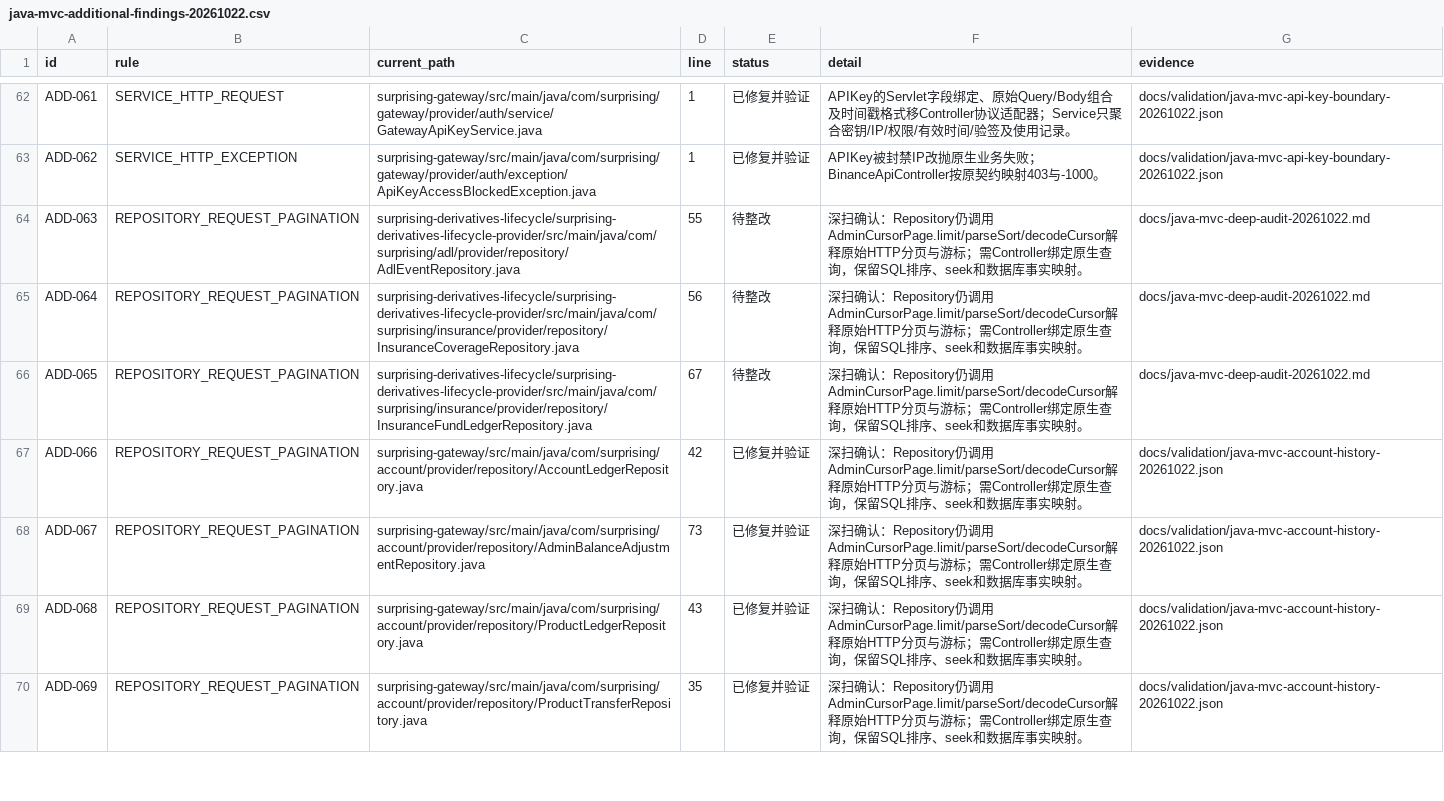
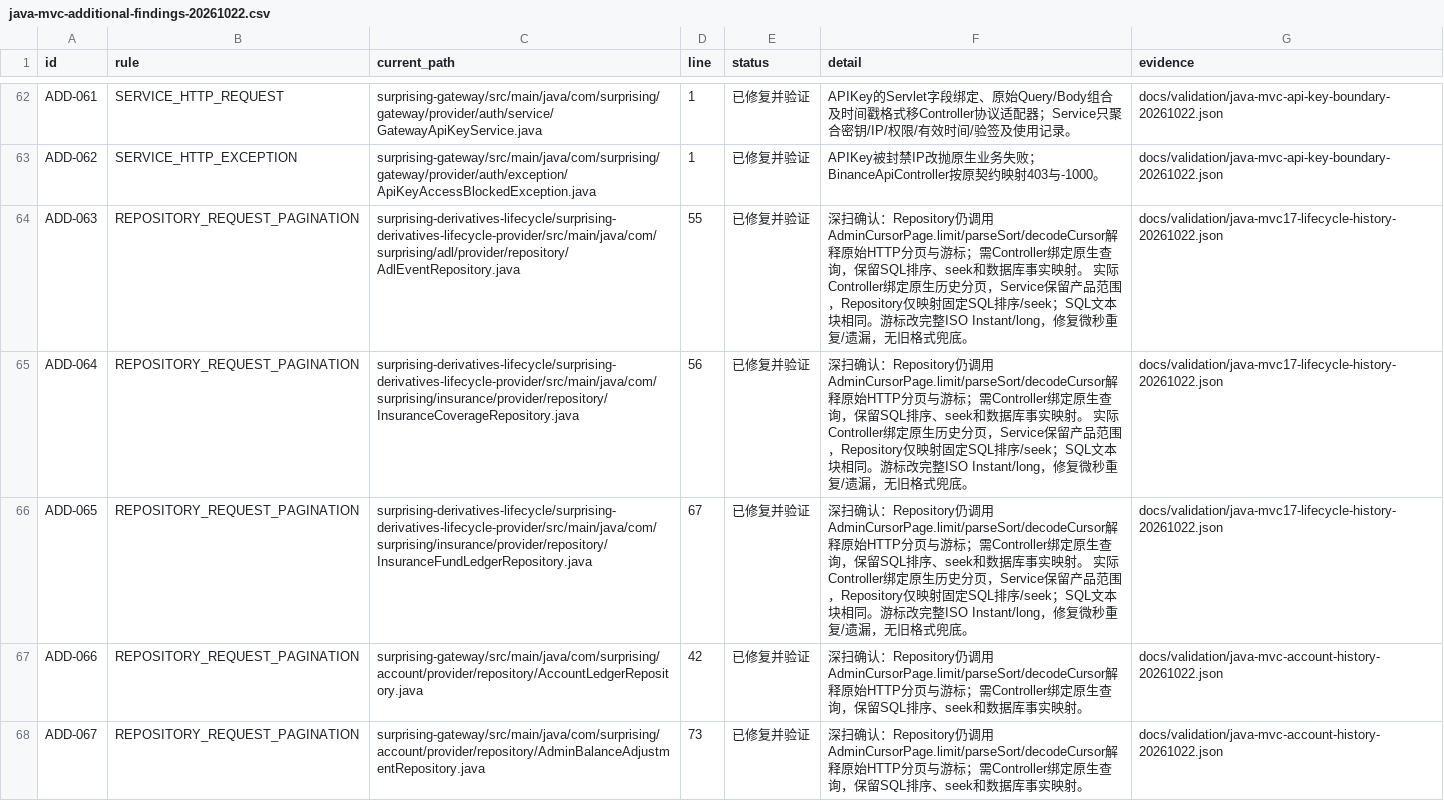
Before and after one commit to lilaizhencn/surprising-ex, a CSV file: docs/audit/java-mvc-additional-findings-20261022.csv, drawn as a sheet; only a part is shown, gaps mark what is left out; the shorter side is filled out with more unchanged rows.

Commit message:
refactor(lifecycle): 将ADL和保险分页绑定移到入口

```diff
--- a/docs/audit/java-mvc-additional-findings-20261022.csv
+++ b/docs/audit/java-mvc-additional-findings-20261022.csv
@@ -63,5 +63,5 @@ ADD-061,SERVICE_HTTP_REQUEST,surprising-gateway/src/main/java/com/surprising/gat
 ADD-062,SERVICE_HTTP_EXCEPTION,surprising-gateway/src/main/java/com/surprising/gateway/provider/auth/exception/ApiKeyAccessBlockedException.java,1,已修复并验证,APIKey被封禁IP改抛原生业务失败；BinanceApiController按原契约映射403与-1000。,docs/validation/java-mvc-api-key-boundary-20261022.json
-ADD-063,REPOSITORY_REQUEST_PAGINATION,surprising-derivatives-lifecycle/surprising-derivatives-lifecycle-provider/src/main/java/com/surprising/adl/provider/repository/AdlEventRepository.java,55,待整改,深扫确认：Repository仍调用AdminCursorPage.limit/parseSort/decodeCursor解释原始HTTP分页与游标；需Controller绑定原生查询，保留SQL排序、seek和数据库事实映射。,docs/java-mvc-deep-audit-20261022.md
-ADD-064,REPOSITORY_REQUEST_PAGINATION,surprising-derivatives-lifecycle/surprising-derivatives-lifecycle-provider/src/main/java/com/surprising/insurance/provider/repository/InsuranceCoverageRepository.java,56,待整改,深扫确认：Repository仍调用AdminCursorPage.limit/parseSort/decodeCursor解释原始HTTP分页与游标；需Controller绑定原生查询，保留SQL排序、seek和数据库事实映射。,docs/java-mvc-deep-audit-20261022.md
-ADD-065,REPOSITORY_REQUEST_PAGINATION,surprising-derivatives-lifecycle/surprising-derivatives-lifecycle-provider/src/main/java/com/surprising/insurance/provider/repository/InsuranceFundLedgerRepository.java,67,待整改,深扫确认：Repository仍调用AdminCursorPage.limit/parseSort/decodeCursor解释原始HTTP分页与游标；需Controller绑定原生查询，保留SQL排序、seek和数据库事实映射。,docs/java-mvc-deep-audit-20261022.md
+ADD-063,REPOSITORY_REQUEST_PAGINATION,surprising-derivatives-lifecycle/surprising-derivatives-lifecycle-provider/src/main/java/com/surprising/adl/provider/repository/AdlEventRepository.java,55,已修复并验证,深扫确认：Repository仍调用AdminCursorPage.limit/parseSort/decodeCursor解释原始HTTP分页与游标；需Controller绑定原生查询，保留SQL排序、seek和数据库事实映射。 实际Controller绑定原生历史分页，Service保留产品范围，Repository仅映射固定SQL排序/seek；SQL文本块相同。游标改完整ISO Instant/long，修复微秒重复/遗漏，无旧格式兜底。,docs/validation/java-mvc17-lifecycle-history-20261022.json
+ADD-064,REPOSITORY_REQUEST_PAGINATION,surprising-derivatives-lifecycle/surprising-derivatives-lifecycle-provider/src/main/java/com/surprising/insurance/provider/repository/InsuranceCoverageRepository.java,56,已修复并验证,深扫确认：Repository仍调用AdminCursorPage.limit/parseSort/decodeCursor解释原始HTTP分页与游标；需Controller绑定原生查询，保留SQL排序、seek和数据库事实映射。 实际Controller绑定原生历史分页，Service保留产品范围，Repository仅映射固定SQL排序/seek；SQL文本块相同。游标改完整ISO Instant/long，修复微秒重复/遗漏，无旧格式兜底。,docs/validation/java-mvc17-lifecycle-history-20261022.json
+ADD-065,REPOSITORY_REQUEST_PAGINATION,surprising-derivatives-lifecycle/surprising-derivatives-lifecycle-provider/src/main/java/com/surprising/insurance/provider/repository/InsuranceFundLedgerRepository.java,67,已修复并验证,深扫确认：Repository仍调用AdminCursorPage.limit/parseSort/decodeCursor解释原始HTTP分页与游标；需Controller绑定原生查询，保留SQL排序、seek和数据库事实映射。 实际Controller绑定原生历史分页，Service保留产品范围，Repository仅映射固定SQL排序/seek；SQL文本块相同。游标改完整ISO Instant/long，修复微秒重复/遗漏，无旧格式兜底。,docs/validation/java-mvc17-lifecycle-history-20261022.json
 ADD-066,REPOSITORY_REQUEST_PAGINATION,surprising-gateway/src/main/java/com/surprising/account/provider/repository/AccountLedgerRepository.java,42,已修复并验证,深扫确认：Repository仍调用AdminCursorPage.limit/parseSort/decodeCursor解释原始HTTP分页与游标；需Controller绑定原生查询，保留SQL排序、seek和数据库事实映射。,docs/validation/java-mvc-account-history-20261022.json
```
Also changed, not shown: 15 other files.
